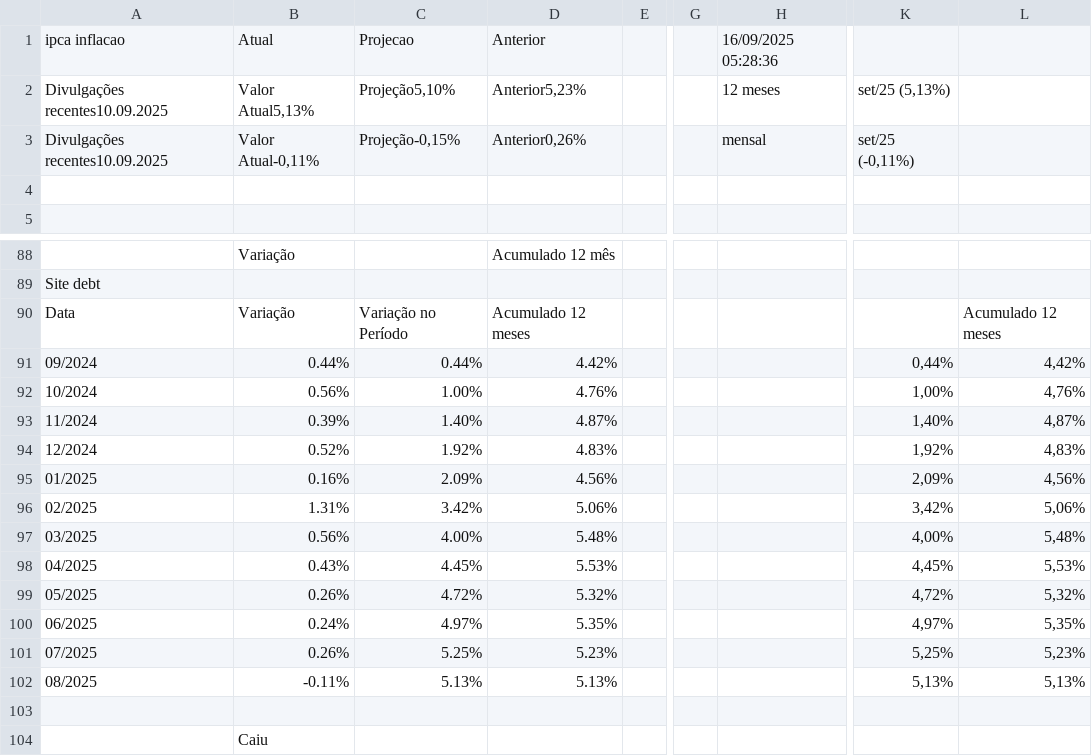
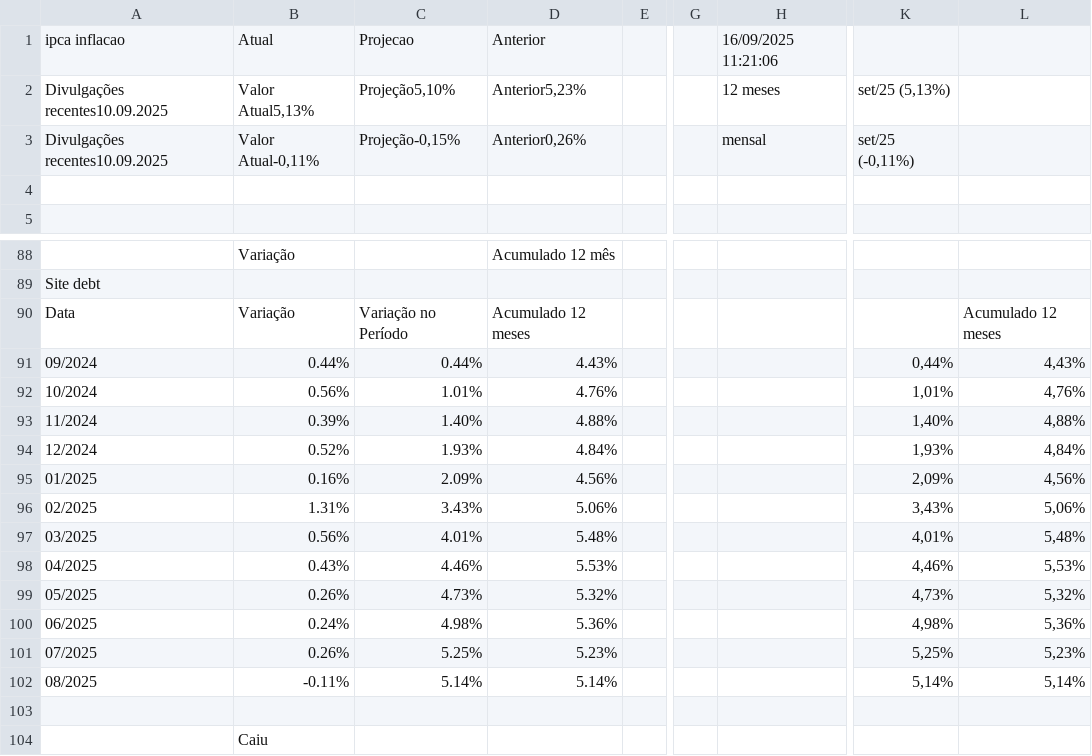
Before and after one commit to rogerioadf/csv-storage, a CSV file: ipca_selic.csv, drawn as a sheet; only a part is shown, gaps mark what is left out; the diff names each change by its address in the sheet, - before the commit and + after, or states it on an @@ line.

```diff
--- a/ipca_selic.csv
+++ b/ipca_selic.csv
-H1: 16/09/2025 05:28:36
+H1: 16/09/2025 11:21:06
-D91: 4.42%
+D91: 4.43%
-L91: 4,42%
+L91: 4,43%
-C92: 1.00%
+C92: 1.01%
-K92: 1,00%
+K92: 1,01%
-D93: 4.87%
+D93: 4.88%
-L93: 4,87%
+L93: 4,88%
-C94: 1.92%
+C94: 1.93%
-D94: 4.83%
+D94: 4.84%
-K94: 1,92%
+K94: 1,93%
-L94: 4,83%
+L94: 4,84%
-C96: 3.42%
+C96: 3.43%
-K96: 3,42%
+K96: 3,43%
-C97: 4.00%
+C97: 4.01%
-K97: 4,00%
+K97: 4,01%
-C98: 4.45%
+C98: 4.46%
-K98: 4,45%
+K98: 4,46%
-C99: 4.72%
+C99: 4.73%
-K99: 4,72%
+K99: 4,73%
-C100: 4.97%
+C100: 4.98%
-D100: 5.35%
+D100: 5.36%
-K100: 4,97%
+K100: 4,98%
-L100: 5,35%
+L100: 5,36%
-C102: 5.13%
+C102: 5.14%
-D102: 5.13%
+D102: 5.14%
-K102: 5,13%
+K102: 5,14%
-L102: 5,13%
+L102: 5,14%
```
Also changed, not shown: acoes_tickers.csv, dividendos.csv, 1 other file.
